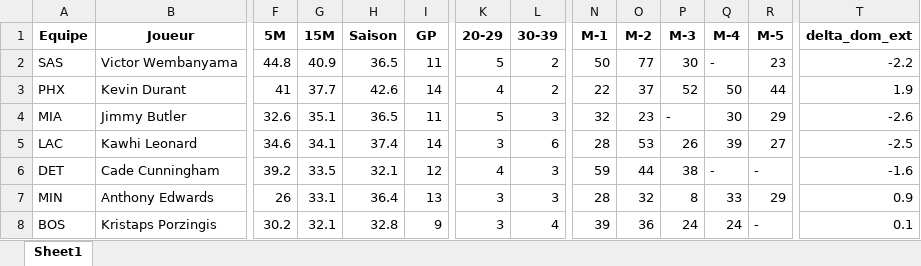
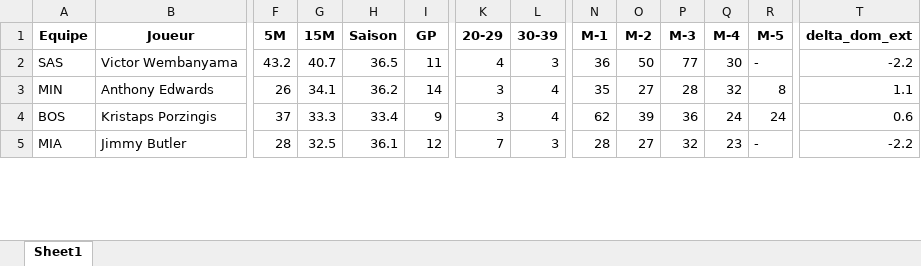
Before and after one commit to Magic-R-1/Python_TTFL, an Excel workbook: Excel/TI/Mon_TI_2024_04_05.xlsx, sheet Sheet1, drawn as a sheet; only a part is shown, gaps mark what is left out; values as stored, in another font and other column widths than the file's, no borders; removed rows and columns are numbered as before the commit, all else as after; rows hold the shown columns only; the diff covers the shown part only; the diff names each change by its address in the sheet, - before the commit and + after, or states it on an @@ line.

```diff
--- a/Excel/TI/Mon_TI_2024_04_05.xlsx (sheet Sheet1)
+++ b/Excel/TI/Mon_TI_2024_04_05.xlsx (sheet Sheet1)
-F2 (5M): 44.8
+F2 (5M): 43.2
-G2 (15M): 40.9
+G2 (15M): 40.7
-K2 (20-29): 5
+K2 (20-29): 4
-L2 (30-39): 2
+L2 (30-39): 3
-N2 (M-1): 50
+N2 (M-1): 36
-O2 (M-2): 77
+O2 (M-2): 50
-P2 (M-3): 30
+P2 (M-3): 77
-Q2 (M-4): -
+Q2 (M-4): 30
-R2 (M-5): 23
+R2 (M-5): -
-row 3: PHX | Kevin Durant | 41 | 37.7 | 42.6 | 14 | 4 | 2 | 22 | 37 | 52 | 50 | 44 | 1.9
-row 4: MIA | Jimmy Butler | 32.6 | 35.1 | 36.5 | 11 | 5 | 3 | 32 | 23 | - | 30 | 29 | -2.6
-row 5: LAC | Kawhi Leonard | 34.6 | 34.1 | 37.4 | 14 | 3 | 6 | 28 | 53 | 26 | 39 | 27 | -2.5
-row 6: DET | Cade Cunningham | 39.2 | 33.5 | 32.1 | 12 | 4 | 3 | 59 | 44 | 38 | - | - | -1.6
-G3 (15M): 33.1
+G3 (15M): 34.1
-H3 (Saison): 36.4
+H3 (Saison): 36.2
-I3 (GP): 13
+I3 (GP): 14
-L3 (30-39): 3
+L3 (30-39): 4
-N3 (M-1): 28
+N3 (M-1): 35
-O3 (M-2): 32
+O3 (M-2): 27
-P3 (M-3): 8
+P3 (M-3): 28
-Q3 (M-4): 33
+Q3 (M-4): 32
-R3 (M-5): 29
+R3 (M-5): 8
-T3 (delta_dom_ext): 0.9
+T3 (delta_dom_ext): 1.1
-F4 (5M): 30.2
+F4 (5M): 37
-G4 (15M): 32.1
+G4 (15M): 33.3
-H4 (Saison): 32.8
+H4 (Saison): 33.4
-N4 (M-1): 39
+N4 (M-1): 62
-O4 (M-2): 36
+O4 (M-2): 39
-P4 (M-3): 24
+P4 (M-3): 36
-R4 (M-5): -
+R4 (M-5): 24
-T4 (delta_dom_ext): 0.1
+T4 (delta_dom_ext): 0.6
+row 5: MIA | Jimmy Butler | 28 | 32.5 | 36.1 | 12 | 7 | 3 | 28 | 27 | 32 | 23 | - | -2.2
```
Also changed, not shown: 12 added rows, 10 removed rows and 127 edited cells elsewhere in this sheet, Excel/TI/Mon_TI_2024_04_04.xlsx, 8 other files.
